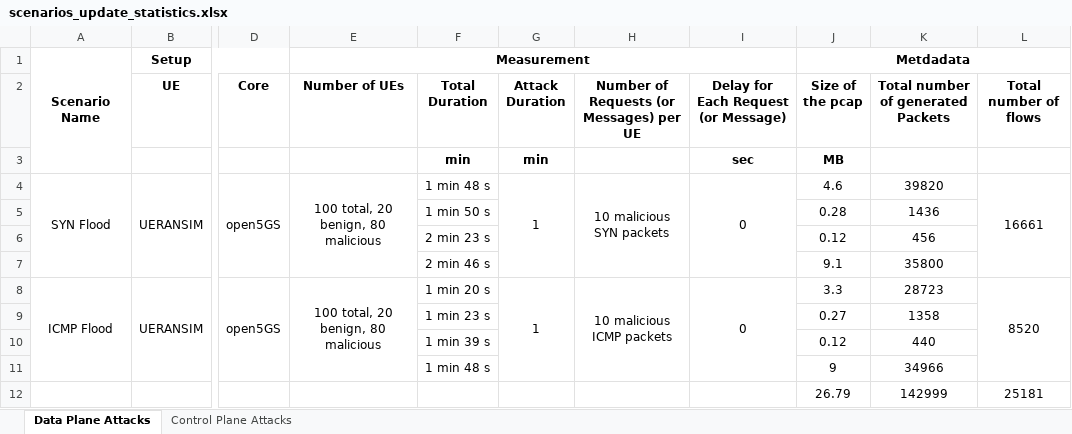
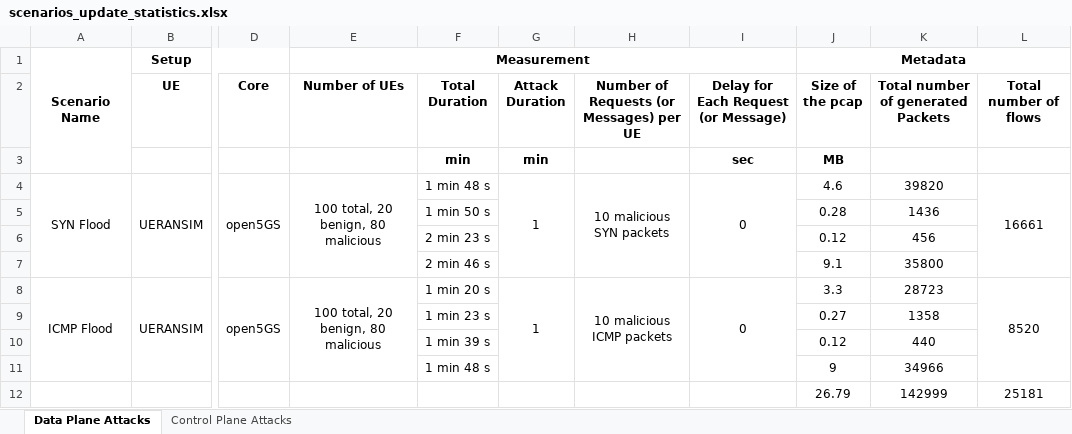
Before and after one commit to DLTeamTUC/5GDatasets, an Excel workbook: scenarios_update_statistics.xlsx, sheet Data Plane Attacks, drawn as a sheet; only a part is shown, gaps mark what is left out; values as stored, in another font and other column widths than the file's, no borders; the diff names each change by its address in the sheet, - before the commit and + after, or states it on an @@ line.

Commit message:
Add files via upload

```diff
--- a/scenarios_update_statistics.xlsx (sheet Data Plane Attacks)
+++ b/scenarios_update_statistics.xlsx (sheet Data Plane Attacks)
-J1 (Size of the pcap): Metdadata
+J1 (Size of the pcap): Metadata
```
Also changed, not shown: sheet Control Plane Attacks.
